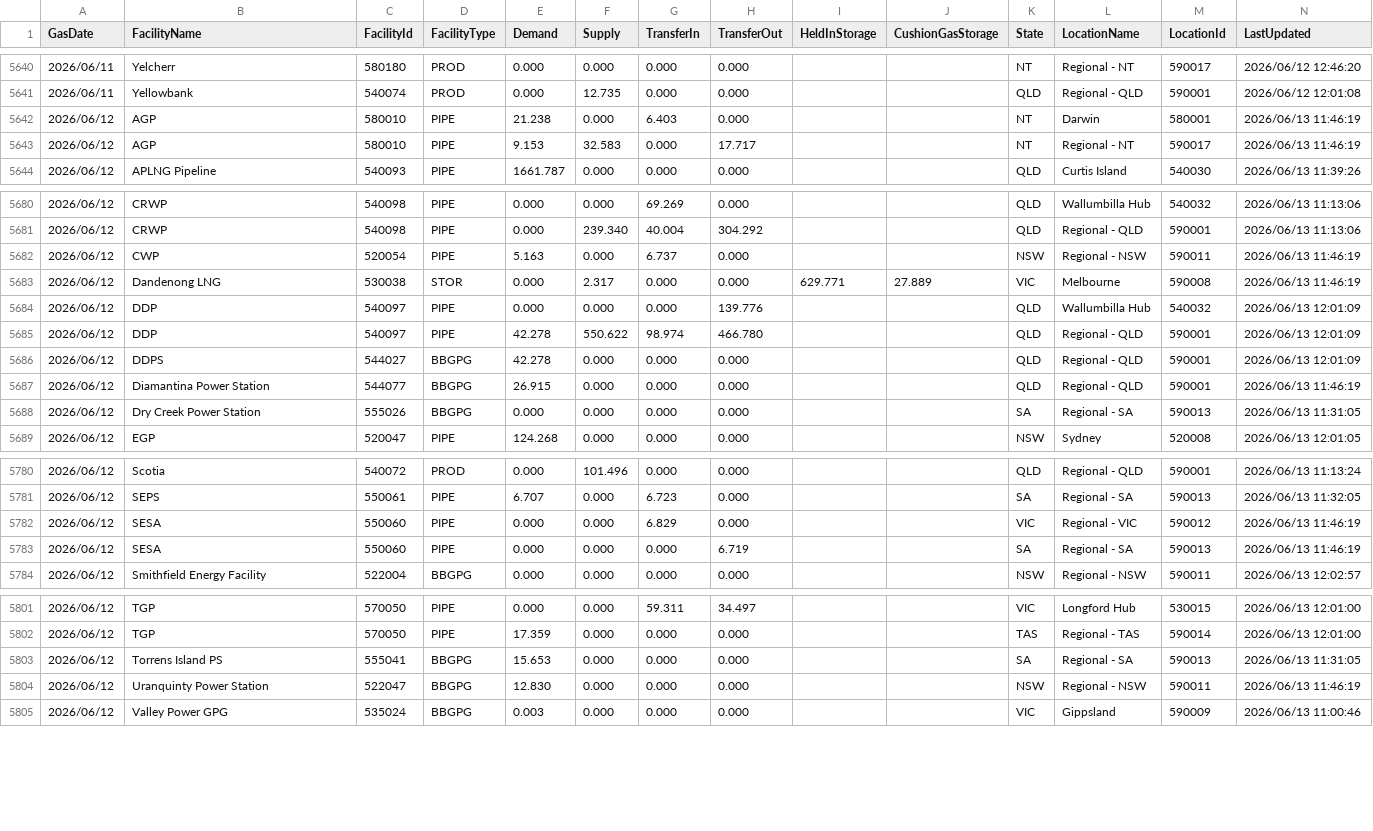
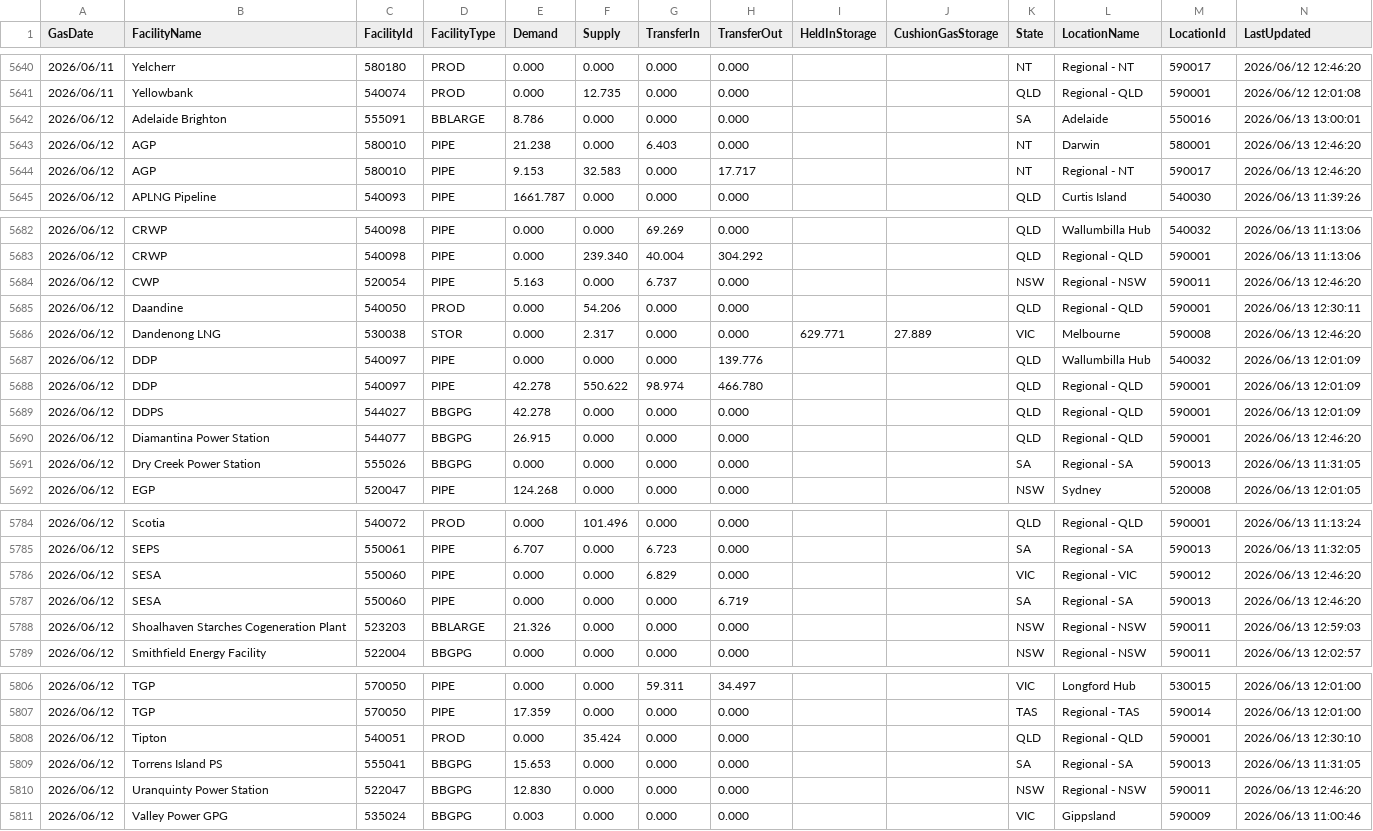
Before and after one commit to fyan0050/East-Coast-Gas-Daily-Snapshot, a CSV file: data/raw/2026-06-13/gbb_last31.csv, drawn as a sheet; only a part is shown, gaps mark what is left out; the diff covers the shown part only.

```diff
--- a/data/raw/2026-06-13/gbb_last31.csv
+++ b/data/raw/2026-06-13/gbb_last31.csv
@@ -5641,4 +5641,5 @@ GasDate,FacilityName,FacilityId,FacilityType,Demand,Supply,TransferIn,TransferOu
 2026/06/11,Yellowbank,540074,PROD,0.000,12.735,0.000,0.000,,,QLD,Regional - QLD,590001,2026/06/12 12:01:08
-2026/06/12,AGP,580010,PIPE,21.238,0.000,6.403,0.000,,,NT,Darwin,580001,2026/06/13 11:46:19
-2026/06/12,AGP,580010,PIPE,9.153,32.583,0.000,17.717,,,NT,Regional - NT,590017,2026/06/13 11:46:19
+2026/06/12,Adelaide Brighton,555091,BBLARGE,8.786,0.000,0.000,0.000,,,SA,Adelaide,550016,2026/06/13 13:00:01
+2026/06/12,AGP,580010,PIPE,21.238,0.000,6.403,0.000,,,NT,Darwin,580001,2026/06/13 12:46:20
+2026/06/12,AGP,580010,PIPE,9.153,32.583,0.000,17.717,,,NT,Regional - NT,590017,2026/06/13 12:46:20
 2026/06/12,APLNG Pipeline,540093,PIPE,1661.787,0.000,0.000,0.000,,,QLD,Curtis Island,540030,2026/06/13 11:39:26
@@ -5681,4 +5683,5 @@ GasDate,FacilityName,FacilityId,FacilityType,Demand,Supply,TransferIn,TransferOu
 2026/06/12,CRWP,540098,PIPE,0.000,239.340,40.004,304.292,,,QLD,Regional - QLD,590001,2026/06/13 11:13:06
-2026/06/12,CWP,520054,PIPE,5.163,0.000,6.737,0.000,,,NSW,Regional - NSW,590011,2026/06/13 11:46:19
-2026/06/12,Dandenong LNG,530038,STOR,0.000,2.317,0.000,0.000,629.771,27.889,VIC,Melbourne,590008,2026/06/13 11:46:19
+2026/06/12,CWP,520054,PIPE,5.163,0.000,6.737,0.000,,,NSW,Regional - NSW,590011,2026/06/13 12:46:20
+2026/06/12,Daandine,540050,PROD,0.000,54.206,0.000,0.000,,,QLD,Regional - QLD,590001,2026/06/13 12:30:11
+2026/06/12,Dandenong LNG,530038,STOR,0.000,2.317,0.000,0.000,629.771,27.889,VIC,Melbourne,590008,2026/06/13 12:46:20
 2026/06/12,DDP,540097,PIPE,0.000,0.000,0.000,139.776,,,QLD,Wallumbilla Hub,540032,2026/06/13 12:01:09
@@ -5686,3 +5689,3 @@ GasDate,FacilityName,FacilityId,FacilityType,Demand,Supply,TransferIn,TransferOu
 2026/06/12,DDPS,544027,BBGPG,42.278,0.000,0.000,0.000,,,QLD,Regional - QLD,590001,2026/06/13 12:01:09
-2026/06/12,Diamantina Power Station,544077,BBGPG,26.915,0.000,0.000,0.000,,,QLD,Regional - QLD,590001,2026/06/13 11:46:19
+2026/06/12,Diamantina Power Station,544077,BBGPG,26.915,0.000,0.000,0.000,,,QLD,Regional - QLD,590001,2026/06/13 12:46:20
 2026/06/12,Dry Creek Power Station,555026,BBGPG,0.000,0.000,0.000,0.000,,,SA,Regional - SA,590013,2026/06/13 11:31:05
@@ -5781,4 +5785,5 @@ GasDate,FacilityName,FacilityId,FacilityType,Demand,Supply,TransferIn,TransferOu
 2026/06/12,SEPS,550061,PIPE,6.707,0.000,6.723,0.000,,,SA,Regional - SA,590013,2026/06/13 11:32:05
-2026/06/12,SESA,550060,PIPE,0.000,0.000,6.829,0.000,,,VIC,Regional - VIC,590012,2026/06/13 11:46:19
-2026/06/12,SESA,550060,PIPE,0.000,0.000,0.000,6.719,,,SA,Regional - SA,590013,2026/06/13 11:46:19
+2026/06/12,SESA,550060,PIPE,0.000,0.000,6.829,0.000,,,VIC,Regional - VIC,590012,2026/06/13 12:46:20
+2026/06/12,SESA,550060,PIPE,0.000,0.000,0.000,6.719,,,SA,Regional - SA,590013,2026/06/13 12:46:20
+2026/06/12,Shoalhaven Starches Cogeneration Plant,523203,BBLARGE,21.326,0.000,0.000,0.000,,,NSW,Regional - NSW,590011,2026/06/13 12:59:03
 2026/06/12,Smithfield Energy Facility,522004,BBGPG,0.000,0.000,0.000,0.000,,,NSW,Regional - NSW,590011,2026/06/13 12:02:57
@@ -5802,4 +5807,5 @@ GasDate,FacilityName,FacilityId,FacilityType,Demand,Supply,TransferIn,TransferOu
 2026/06/12,TGP,570050,PIPE,17.359,0.000,0.000,0.000,,,TAS,Regional - TAS,590014,2026/06/13 12:01:00
+2026/06/12,Tipton,540051,PROD,0.000,35.424,0.000,0.000,,,QLD,Regional - QLD,590001,2026/06/13 12:30:10
 2026/06/12,Torrens Island PS,555041,BBGPG,15.653,0.000,0.000,0.000,,,SA,Regional - SA,590013,2026/06/13 11:31:05
-2026/06/12,Uranquinty Power Station,522047,BBGPG,12.830,0.000,0.000,0.000,,,NSW,Regional - NSW,590011,2026/06/13 11:46:19
+2026/06/12,Uranquinty Power Station,522047,BBGPG,12.830,0.000,0.000,0.000,,,NSW,Regional - NSW,590011,2026/06/13 12:46:20
 2026/06/12,Valley Power GPG,535024,BBGPG,0.003,0.000,0.000,0.000,,,VIC,Gippsland,590009,2026/06/13 11:00:46
```
Also changed, not shown: 2 added rows and 59 edited cells elsewhere in this file, 10 other files.
